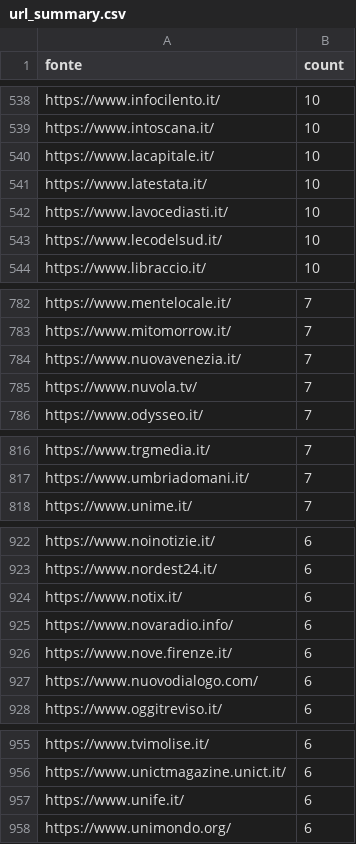
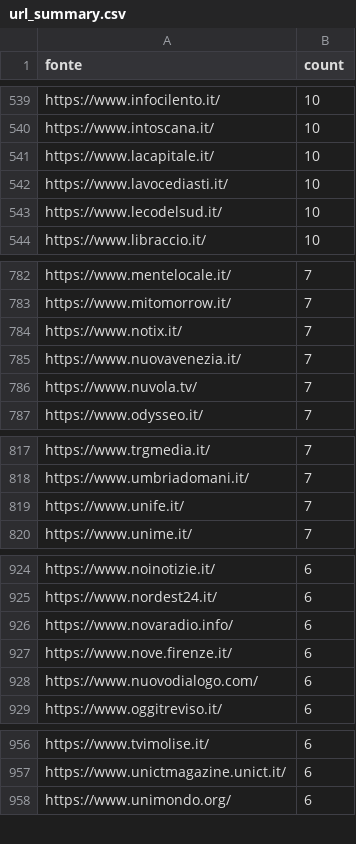
Before and after one commit to ondata/parole_che_uccidono, a CSV file: data/url_summary.csv, drawn as a sheet; only a part is shown, gaps mark what is left out; removed rows and columns are numbered as before the commit, all else as after; the diff covers the shown part only; the diff names each change by its address in the sheet, - before the commit and + after, or states it on an @@ line.

```diff
--- a/data/url_summary.csv
+++ b/data/url_summary.csv
-row 541: https://www.latestata.it/ | 10
+row 784: https://www.notix.it/ | 7
+row 819: https://www.unife.it/ | 7
-row 924: https://www.notix.it/ | 6
-row 957: https://www.unife.it/ | 6
```
Also changed, not shown: 14 added rows, 9 removed rows and 7 edited cells elsewhere in this file, 1 other file.
